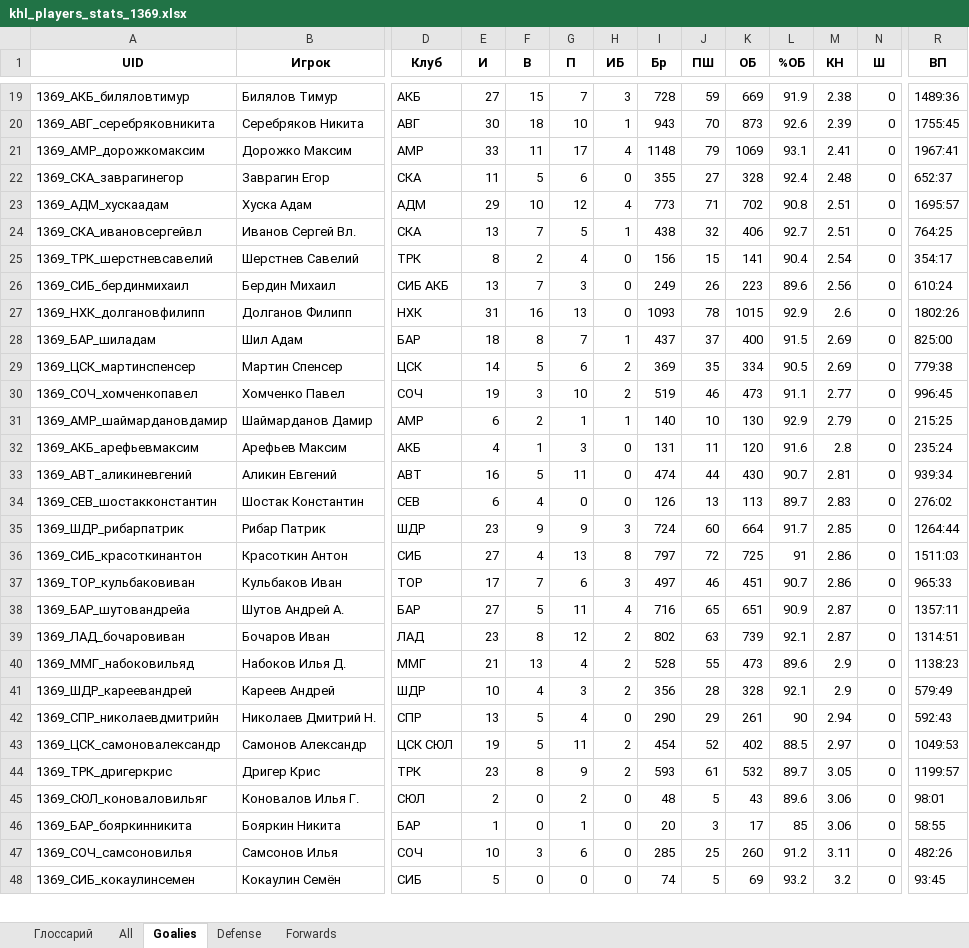
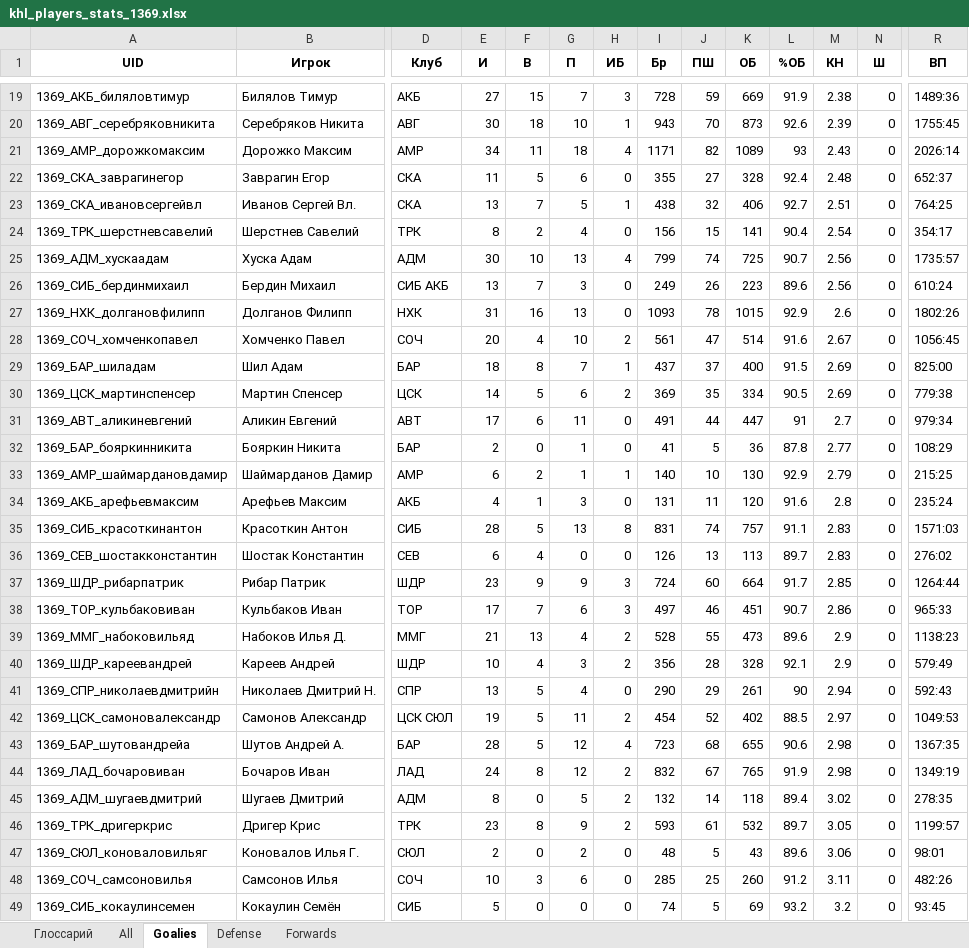
Before and after one commit to GG-Andrew/khl-cloud-results, an Excel workbook: khl/khl_players_stats_1369.xlsx, sheet Goalies, drawn as a sheet; only a part is shown, gaps mark what is left out; values as stored, in another font and other column widths than the file's, no borders; removed rows and columns are numbered as before the commit, all else as after; rows hold the shown columns only; the diff covers the shown part only; the diff names each change by its address in the sheet, - before the commit and + after, or states it on an @@ line.

```diff
--- a/khl/khl_players_stats_1369.xlsx (sheet Goalies)
+++ b/khl/khl_players_stats_1369.xlsx (sheet Goalies)
-E21 (И): 33
+E21 (И): 34
-G21 (П): 17
+G21 (П): 18
-I21 (Бр): 1148
+I21 (Бр): 1171
-J21 (ПШ): 79
+J21 (ПШ): 82
-K21 (ОБ): 1069
+K21 (ОБ): 1089
-L21 (%ОБ): 93.1
+L21 (%ОБ): 93
-M21 (КН): 2.41
+M21 (КН): 2.43
-R21 (ВП): 1967:41
+R21 (ВП): 2026:14
-row 23: 1369_АДМ_хускаадам | Хуска Адам | АДМ | 29 | 10 | 12 | 4 | 773 | 71 | 702 | 90.8 | 2.51 | 0 | 1695:57
+row 25: 1369_АДМ_хускаадам | Хуска Адам | АДМ | 30 | 10 | 13 | 4 | 799 | 74 | 725 | 90.7 | 2.56 | 0 | 1735:57
+row 28: 1369_СОЧ_хомченкопавел | Хомченко Павел | СОЧ | 20 | 4 | 10 | 2 | 561 | 47 | 514 | 91.6 | 2.67 | 0 | 1056:45
-row 30: 1369_СОЧ_хомченкопавел | Хомченко Павел | СОЧ | 19 | 3 | 10 | 2 | 519 | 46 | 473 | 91.1 | 2.77 | 0 | 996:45
+row 31: 1369_АВТ_аликиневгений | Аликин Евгений | АВТ | 17 | 6 | 11 | 0 | 491 | 44 | 447 | 91 | 2.7 | 0 | 979:34
+row 32: 1369_БАР_бояркинникита | Бояркин Никита | БАР | 2 | 0 | 1 | 0 | 41 | 5 | 36 | 87.8 | 2.77 | 0 | 108:29
-row 33: 1369_АВТ_аликиневгений | Аликин Евгений | АВТ | 16 | 5 | 11 | 0 | 474 | 44 | 430 | 90.7 | 2.81 | 0 | 939:34
+row 35: 1369_СИБ_красоткинантон | Красоткин Антон | СИБ | 28 | 5 | 13 | 8 | 831 | 74 | 757 | 91.1 | 2.83 | 0 | 1571:03
-row 36: 1369_СИБ_красоткинантон | Красоткин Антон | СИБ | 27 | 4 | 13 | 8 | 797 | 72 | 725 | 91 | 2.86 | 0 | 1511:03
-row 38: 1369_БАР_шутовандрейа | Шутов Андрей А. | БАР | 27 | 5 | 11 | 4 | 716 | 65 | 651 | 90.9 | 2.87 | 0 | 1357:11
-row 39: 1369_ЛАД_бочаровиван | Бочаров Иван | ЛАД | 23 | 8 | 12 | 2 | 802 | 63 | 739 | 92.1 | 2.87 | 0 | 1314:51
+row 43: 1369_БАР_шутовандрейа | Шутов Андрей А. | БАР | 28 | 5 | 12 | 4 | 723 | 68 | 655 | 90.6 | 2.98 | 0 | 1367:35
+row 44: 1369_ЛАД_бочаровиван | Бочаров Иван | ЛАД | 24 | 8 | 12 | 2 | 832 | 67 | 765 | 91.9 | 2.98 | 0 | 1349:19
+row 45: 1369_АДМ_шугаевдмитрий | Шугаев Дмитрий | АДМ | 8 | 0 | 5 | 2 | 132 | 14 | 118 | 89.4 | 3.02 | 0 | 278:35
-row 46: 1369_БАР_бояркинникита | Бояркин Никита | БАР | 1 | 0 | 1 | 0 | 20 | 3 | 17 | 85 | 3.06 | 0 | 58:55
```
Also changed, not shown: 3 added rows, 4 removed rows, 6 moved rows and 15 edited cells elsewhere in this sheet, sheet All, sheet Forwards, sheet Defense, khl/Form-5_Games_actaul.xlsx, khl/Form-5_Games_home_away.xlsx, 11 other files.
